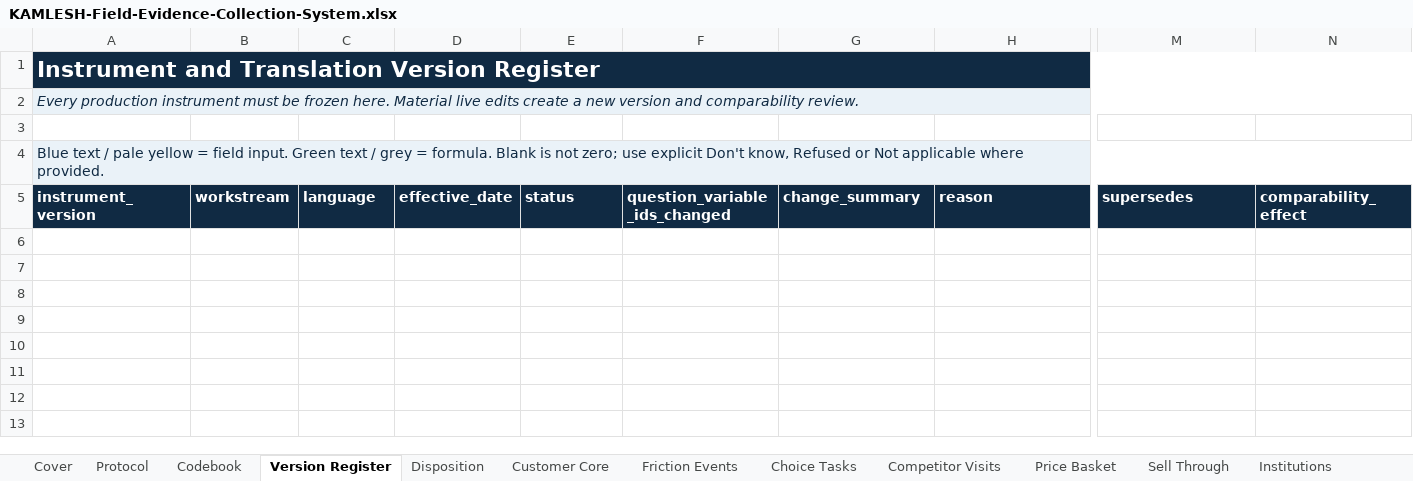
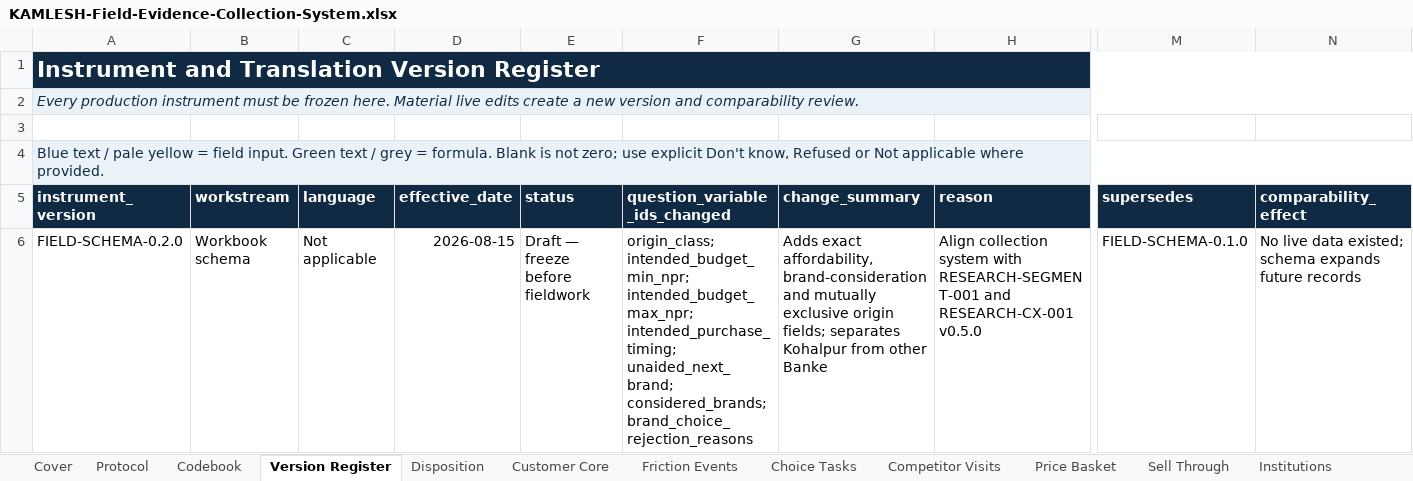
Before and after one commit to kamlesh840k-arch/kamlesh-and-sons-os, an Excel workbook: docs/evidence/nepalgunj-mobile-flagship/KAMLESH-Field-Evidence-Collection-System.xlsx, sheet Version Register, drawn as a sheet; only a part is shown, gaps mark what is left out; values as stored, in another font and other column widths than the file's, no borders; rows hold the shown columns only; the diff names each change by its address in the sheet, - before the commit and + after, or states it on an @@ line.

Commit message:
research: define consumer demand segments and catchment

```diff
--- a/docs/evidence/nepalgunj-mobile-flagship/KAMLESH-Field-Evidence-Collection-System.xlsx (sheet Version Register)
+++ b/docs/evidence/nepalgunj-mobile-flagship/KAMLESH-Field-Evidence-Collection-System.xlsx (sheet Version Register)
+row 6: FIELD-SCHEMA-0.2.0 | Workbook schema | Not applicable | 2026-08-15 | Draft — freeze before fieldwork | origin_class; intended_budget_min_npr; intended_budget_max_npr; intended_purchase_timing; unaided_next_brand; considered_brands; brand_choice_rejection_reasons | Adds exact affordability, brand-consideration and mutually exclusive origin fields; separates Kohalpur from other Banke | Align collection system with RESEARCH-SEGMENT-001 and RESEARCH-CX-001 v0.5.0 | FIELD-SCHEMA-0.1.0 | No live data existed; schema expands future records
```
Also changed, not shown: sheet Codebook, sheet Customer Core, sheet Cover, 15 other files.
